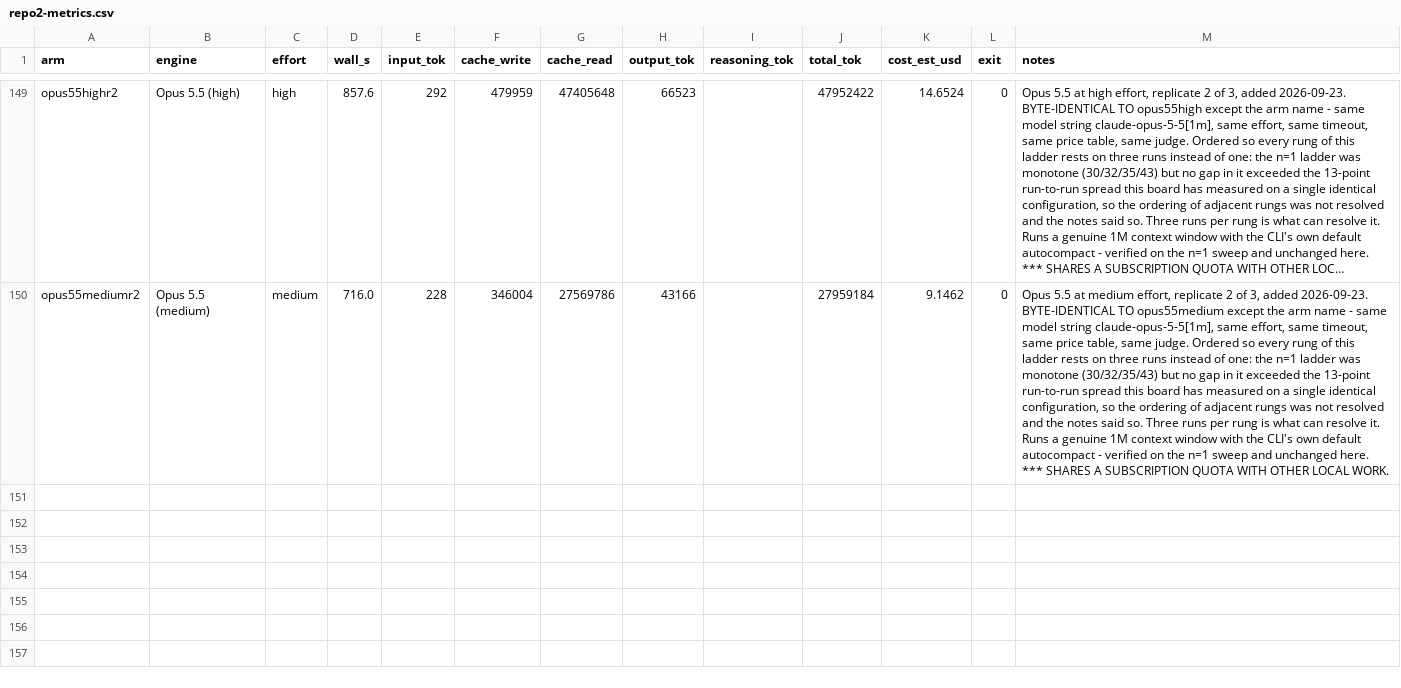
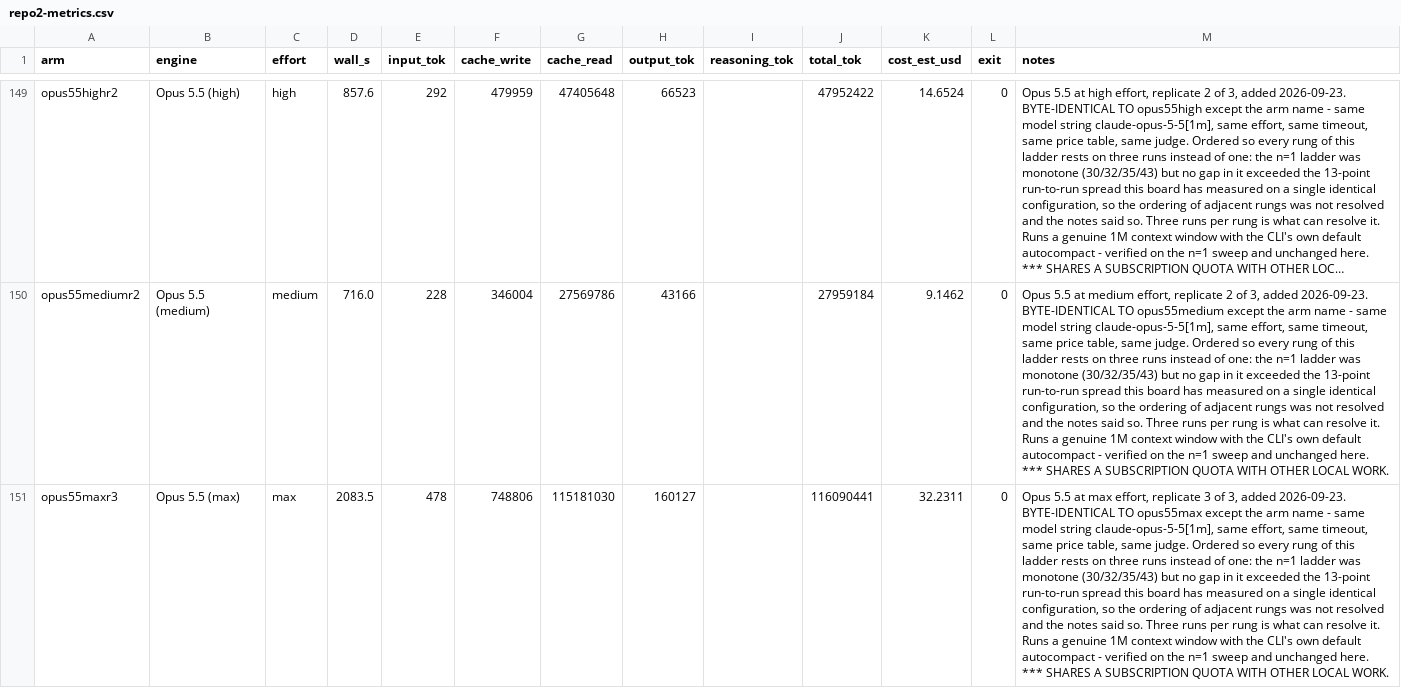
Before and after one commit to pauljones0/BBBB, a CSV file: results/repo2-metrics.csv, drawn as a sheet; only a part is shown, gaps mark what is left out; long unchanged cells end in …; the diff names each change by its address in the sheet, - before the commit and + after, or states it on an @@ line.

Commit message:
bug hunt bench: Opus 5.5 (max effort) - mean of 3 (41.7/105)

```diff
--- a/results/repo2-metrics.csv
+++ b/results/repo2-metrics.csv
+row 151: opus55maxr3 | Opus 5.5 (max) | max | 2083.5 | 478 | 748806 | 115181030 | 160127 |  | 116090441 | 32.2311 | 0 | Opus 5.5 at max effort, replicate 3 of 3, added 2026-09-23. BYTE-IDENTICAL TO opus55max except the arm name - same model string claude-opus-5-5[1m], same effort, same timeout, same price table, same judge. Ordered so every rung of this ladder rests on three runs instead of one: the n=1 ladder was monotone (30/32/35/43) but no gap in it exceeded the 13-point run-to-run spread this board has measured on a single identical configuration, so the ordering of adjacent rungs was not resolved and the notes said so. Three runs per rung is what can resolve it. Runs a genuine 1M context window with the CLI's own default autocompact - verified on the n=1 sweep and unchanged here. *** SHARES A SUBSCRIPTION QUOTA WITH OTHER LOCAL WORK.
```
Also changed, not shown: results/combined-scoreboard.csv, results/coverage.csv, 10 other files.
